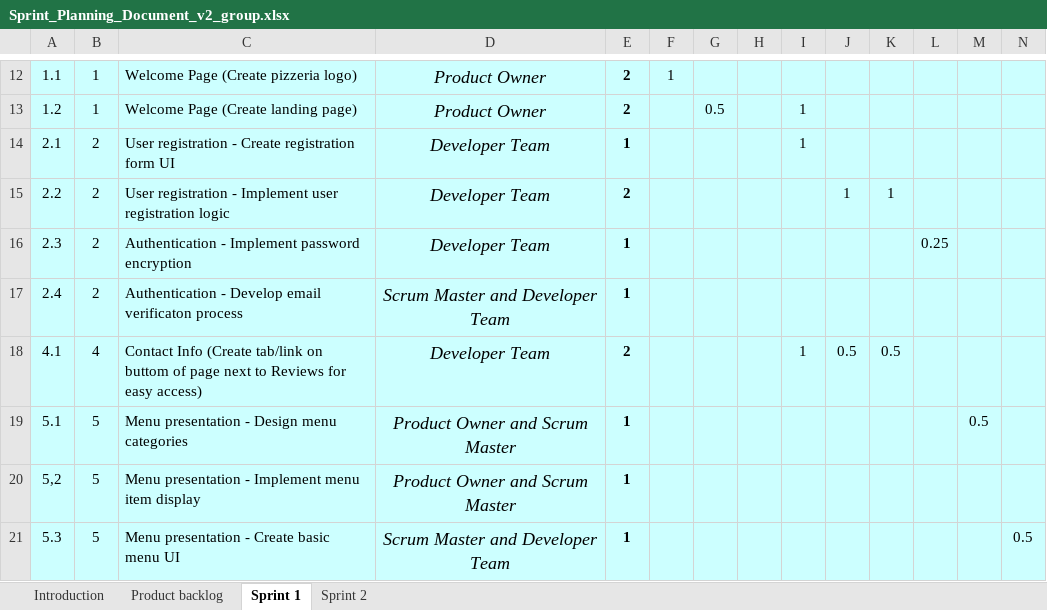
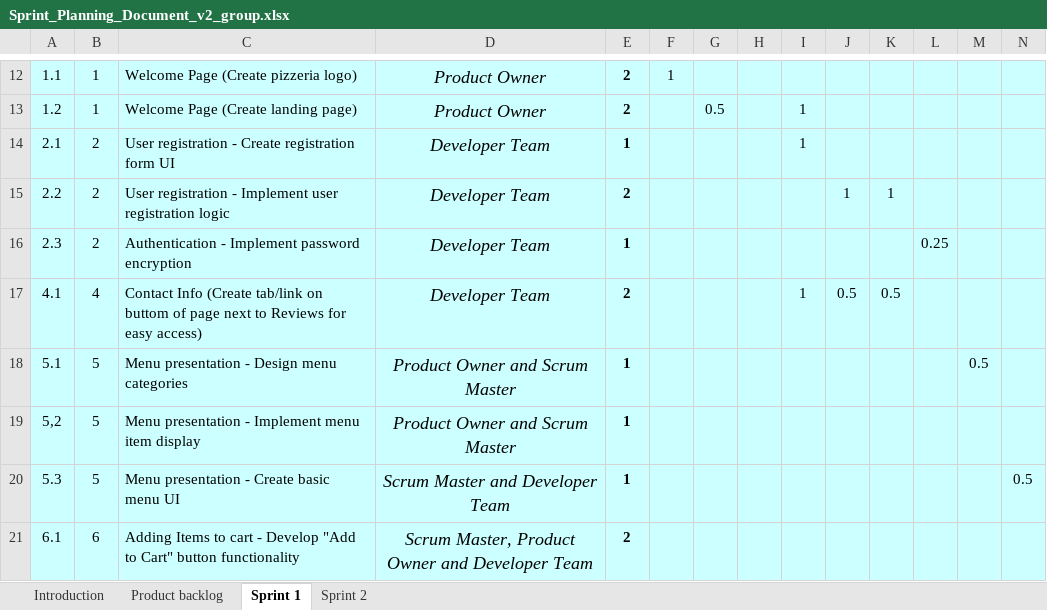
Before and after one commit to jlenz126/ctugroup, an Excel workbook: Sprint_Planning_Document_v2_group.xlsx, sheet Sprint 1, drawn as a sheet; only a part is shown, gaps mark what is left out; the shorter side is filled out with more unchanged rows; values as stored, in another font and other column widths than the file's, no borders; charts and pictures and conditional formats not drawn; rows hold the shown columns only; the diff names each change by its address in the sheet, - before the commit and + after, or states it on an @@ line.

Commit message:
updated sprint 1

```diff
--- a/Sprint_Planning_Document_v2_group.xlsx (sheet Sprint 1)
+++ b/Sprint_Planning_Document_v2_group.xlsx (sheet Sprint 1)
-row 17: 2.4 | 2 | Authentication - Develop email verificaton process | Scrum Master and Developer Team | 1
```
Also changed, not shown: charts or pictures.
